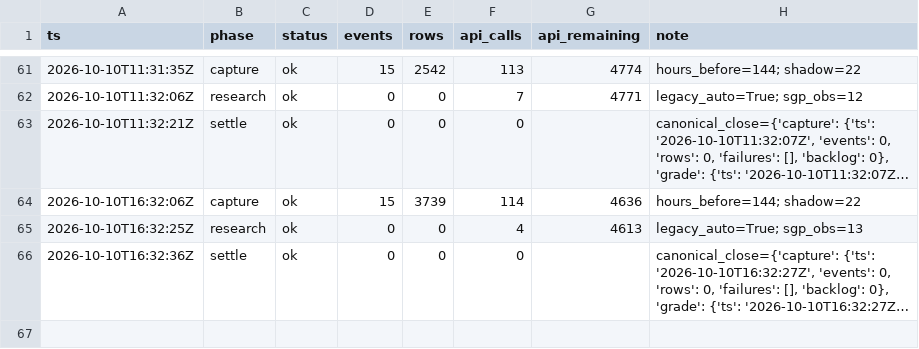
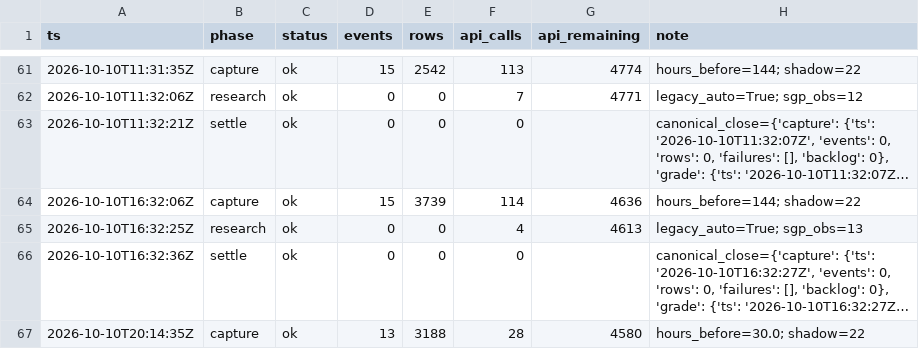
Before and after one commit to zilverest/prop-lab, a CSV file: data/pipeline_health.csv, drawn as a sheet; only a part is shown, gaps mark what is left out; long unchanged cells end in …; the diff names each change by its address in the sheet, - before the commit and + after, or states it on an @@ line.

```diff
--- a/data/pipeline_health.csv
+++ b/data/pipeline_health.csv
+row 67: 2026-10-10T20:14:35Z | capture | ok | 13 | 3188 | 28 | 4580 | hours_before=30.0; shadow=22
```
Also changed, not shown: data/context_snapshots.csv, 6 other files.
